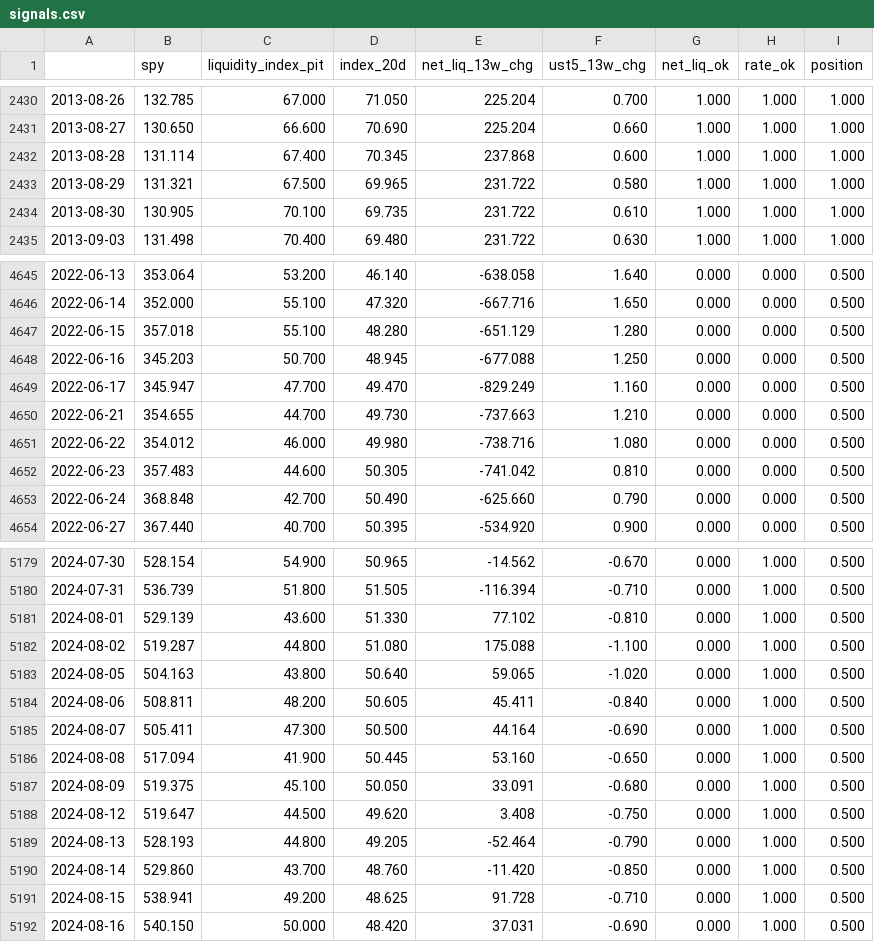
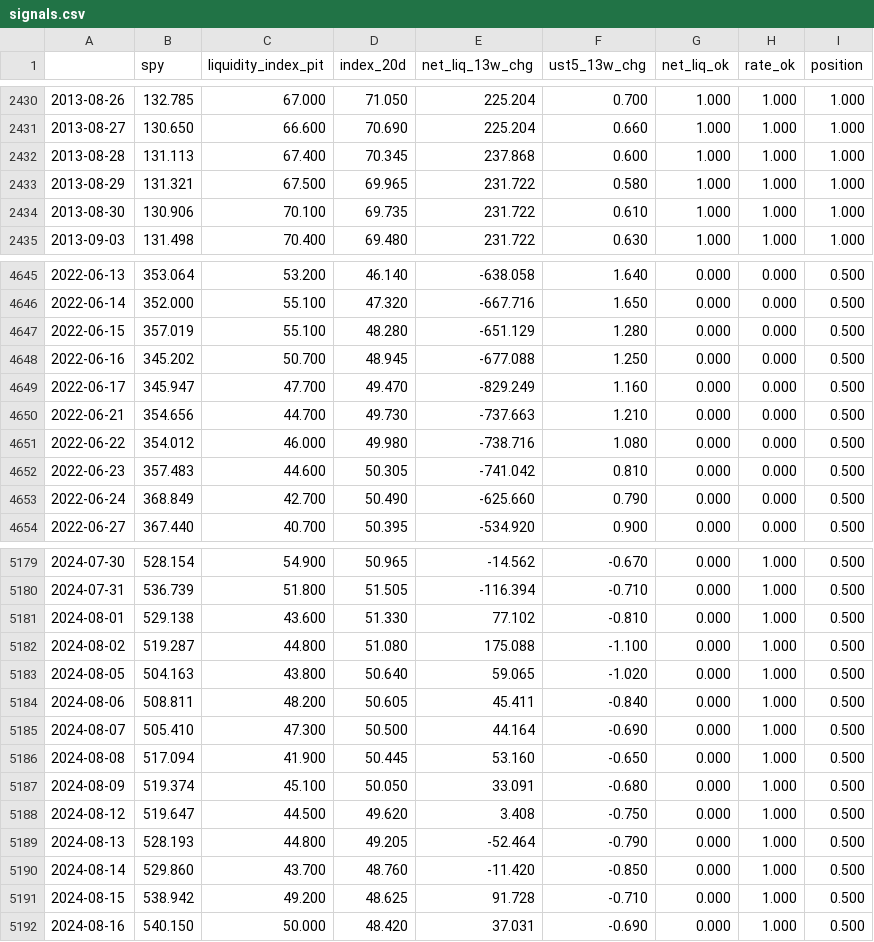
Before and after one commit to bingjiw/liquidity-monitor, a CSV file: output/signals.csv, drawn as a sheet; only a part is shown, gaps mark what is left out; the diff covers the shown part only.

```diff
--- a/output/signals.csv
+++ b/output/signals.csv
@@ -2431,5 +2431,5 @@
 2013-08-27,130.650,66.600,70.690,225.204,0.660,1.000,1.000,1.000
-2013-08-28,131.114,67.400,70.345,237.868,0.600,1.000,1.000,1.000
+2013-08-28,131.113,67.400,70.345,237.868,0.600,1.000,1.000,1.000
 2013-08-29,131.321,67.500,69.965,231.722,0.580,1.000,1.000,1.000
-2013-08-30,130.905,70.100,69.735,231.722,0.610,1.000,1.000,1.000
+2013-08-30,130.906,70.100,69.735,231.722,0.610,1.000,1.000,1.000
 2013-09-03,131.498,70.400,69.480,231.722,0.630,1.000,1.000,1.000
@@ -4646,9 +4646,9 @@
 2022-06-14,352.000,55.100,47.320,-667.716,1.650,0.000,0.000,0.500
-2022-06-15,357.018,55.100,48.280,-651.129,1.280,0.000,0.000,0.500
-2022-06-16,345.203,50.700,48.945,-677.088,1.250,0.000,0.000,0.500
+2022-06-15,357.019,55.100,48.280,-651.129,1.280,0.000,0.000,0.500
+2022-06-16,345.202,50.700,48.945,-677.088,1.250,0.000,0.000,0.500
 2022-06-17,345.947,47.700,49.470,-829.249,1.160,0.000,0.000,0.500
-2022-06-21,354.655,44.700,49.730,-737.663,1.210,0.000,0.000,0.500
+2022-06-21,354.656,44.700,49.730,-737.663,1.210,0.000,0.000,0.500
 2022-06-22,354.012,46.000,49.980,-738.716,1.080,0.000,0.000,0.500
 2022-06-23,357.483,44.600,50.305,-741.042,0.810,0.000,0.000,0.500
-2022-06-24,368.848,42.700,50.490,-625.660,0.790,0.000,0.000,0.500
+2022-06-24,368.849,42.700,50.490,-625.660,0.790,0.000,0.000,0.500
 2022-06-27,367.440,40.700,50.395,-534.920,0.900,0.000,0.000,0.500
@@ -5180,3 +5180,3 @@
 2024-07-31,536.739,51.800,51.505,-116.394,-0.710,0.000,1.000,0.500
-2024-08-01,529.139,43.600,51.330,77.102,-0.810,0.000,1.000,0.500
+2024-08-01,529.138,43.600,51.330,77.102,-0.810,0.000,1.000,0.500
 2024-08-02,519.287,44.800,51.080,175.088,-1.100,0.000,1.000,0.500
@@ -5184,5 +5184,5 @@
 2024-08-06,508.811,48.200,50.605,45.411,-0.840,0.000,1.000,0.500
-2024-08-07,505.411,47.300,50.500,44.164,-0.690,0.000,1.000,0.500
+2024-08-07,505.410,47.300,50.500,44.164,-0.690,0.000,1.000,0.500
 2024-08-08,517.094,41.900,50.445,53.160,-0.650,0.000,1.000,0.500
-2024-08-09,519.375,45.100,50.050,33.091,-0.680,0.000,1.000,0.500
+2024-08-09,519.374,45.100,50.050,33.091,-0.680,0.000,1.000,0.500
 2024-08-12,519.647,44.500,49.620,3.408,-0.750,0.000,1.000,0.500
@@ -5190,3 +5190,3 @@
 2024-08-14,529.860,43.700,48.760,-11.420,-0.850,0.000,1.000,0.500
-2024-08-15,538.941,49.200,48.625,91.728,-0.710,0.000,1.000,0.500
+2024-08-15,538.942,49.200,48.625,91.728,-0.710,0.000,1.000,0.500
 2024-08-16,540.150,50.000,48.420,37.031,-0.690,0.000,1.000,0.500
```
Also changed, not shown: 181 edited cells elsewhere in this file, 9 other files.
